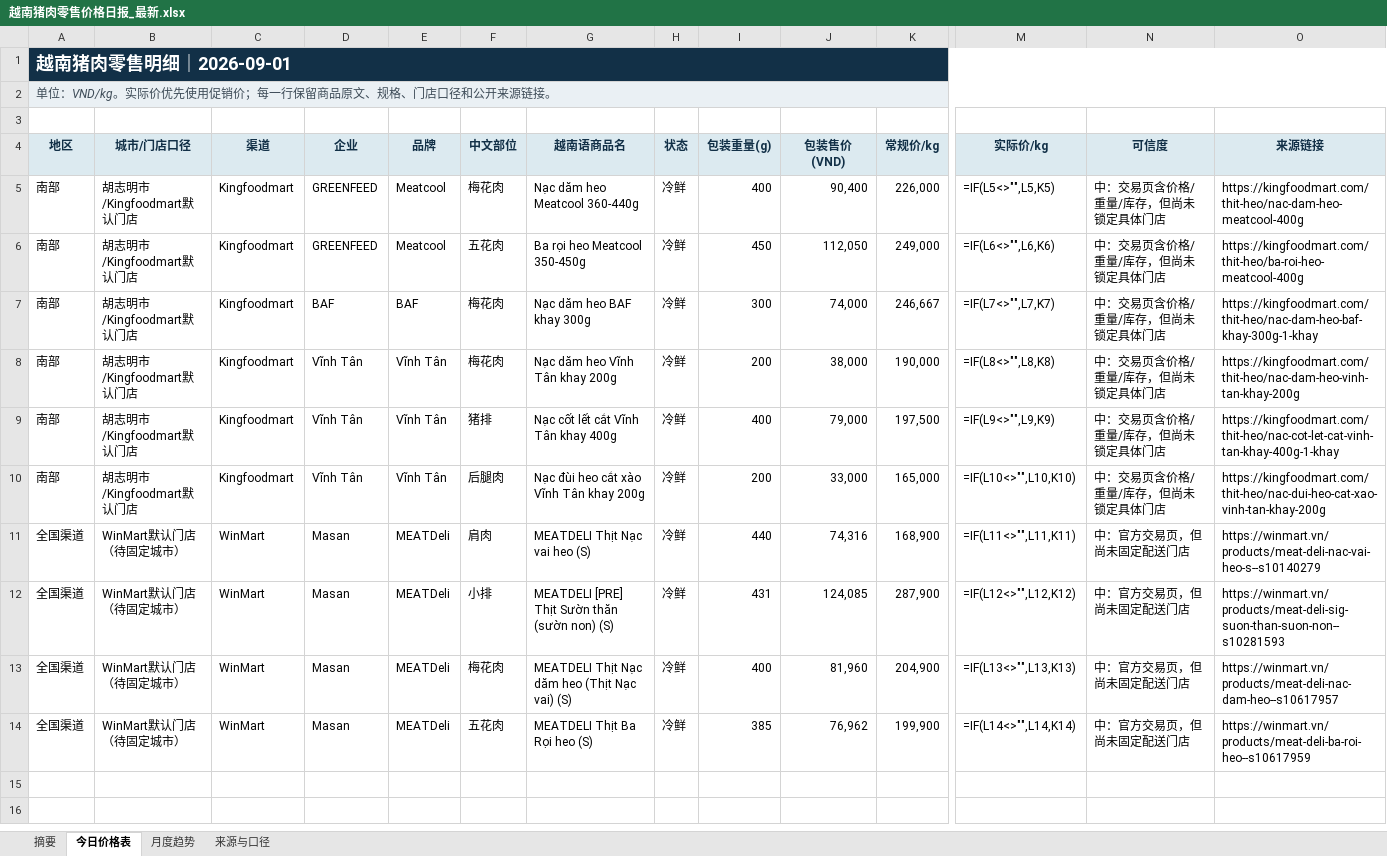
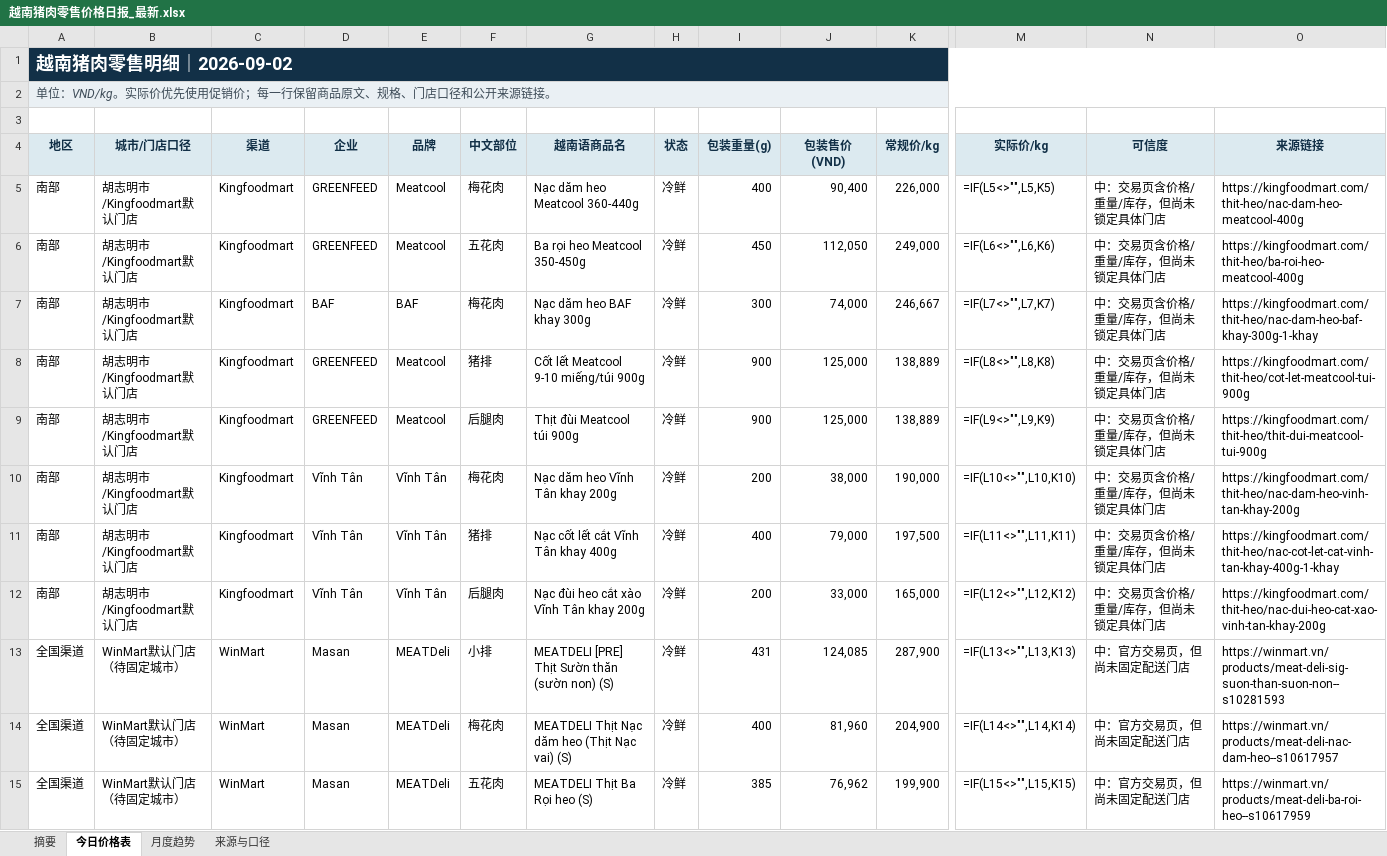
Before and after one commit to youxing2026-collab/vietnam-pig-reports, an Excel workbook: reports/越南猪肉零售价格日报_最新.xlsx, sheet 今日价格表, drawn as a sheet; only a part is shown, gaps mark what is left out; values as stored, in another font and other column widths than the file's, no borders; formulas without a stored value are shown as written; conditional formats not drawn; removed rows and columns are numbered as before the commit, all else as after; rows hold the shown columns only; the diff names each change by its address in the sheet, - before the commit and + after, or states it on an @@ line.

```diff
--- a/reports/越南猪肉零售价格日报_最新.xlsx (sheet 今日价格表)
+++ b/reports/越南猪肉零售价格日报_最新.xlsx (sheet 今日价格表)
-A1 (地区): 越南猪肉零售明细｜2026-09-01
+A1 (地区): 越南猪肉零售明细｜2026-09-02
+row 8: 南部 | 胡志明市/Kingfoodmart默认门店 | Kingfoodmart | GREENFEED | Meatcool | 猪排 | Cốt lết Meatcool 9-10 miếng/túi 900g | 冷鲜 | 900 | 125,000 | 138,889 | =IF(L8<>"",L8,K8) | 中：交易页含价格/重量/库存，但尚未锁定具体门店 | https://kingfoodmart.com/thit-heo/cot-let-meatcool-tui-900g
+row 9: 南部 | 胡志明市/Kingfoodmart默认门店 | Kingfoodmart | GREENFEED | Meatcool | 后腿肉 | Thịt đùi Meatcool túi 900g | 冷鲜 | 900 | 125,000 | 138,889 | =IF(L9<>"",L9,K9) | 中：交易页含价格/重量/库存，但尚未锁定具体门店 | https://kingfoodmart.com/thit-heo/thit-dui-meatcool-tui-900g
-M10 (实际价/kg): =IF(L8<>"",L8,K8)
+M10 (实际价/kg): =IF(L10<>"",L10,K10)
-M11 (实际价/kg): =IF(L9<>"",L9,K9)
+M11 (实际价/kg): =IF(L11<>"",L11,K11)
-M12 (实际价/kg): =IF(L10<>"",L10,K10)
+M12 (实际价/kg): =IF(L12<>"",L12,K12)
-row 11: 全国渠道 | WinMart默认门店（待固定城市） | WinMart | Masan | MEATDeli | 肩肉 | MEATDELI Thịt Nạc vai heo (S) | 冷鲜 | 440 | 74,316 | 168,900 | =IF(L11<>"",L11,K11) | 中：官方交易页，但尚未固定配送门店 | https://winmart.vn/products/meat-deli-nac-vai-heo-s--s10140279
-M13 (实际价/kg): =IF(L12<>"",L12,K12)
+M13 (实际价/kg): =IF(L13<>"",L13,K13)
-M14 (实际价/kg): =IF(L13<>"",L13,K13)
+M14 (实际价/kg): =IF(L14<>"",L14,K14)
-M15 (实际价/kg): =IF(L14<>"",L14,K14)
+M15 (实际价/kg): =IF(L15<>"",L15,K15)
```
Also changed, not shown: sheet 月度趋势, sheet 摘要, sheet 来源与口径, 1 other file.
